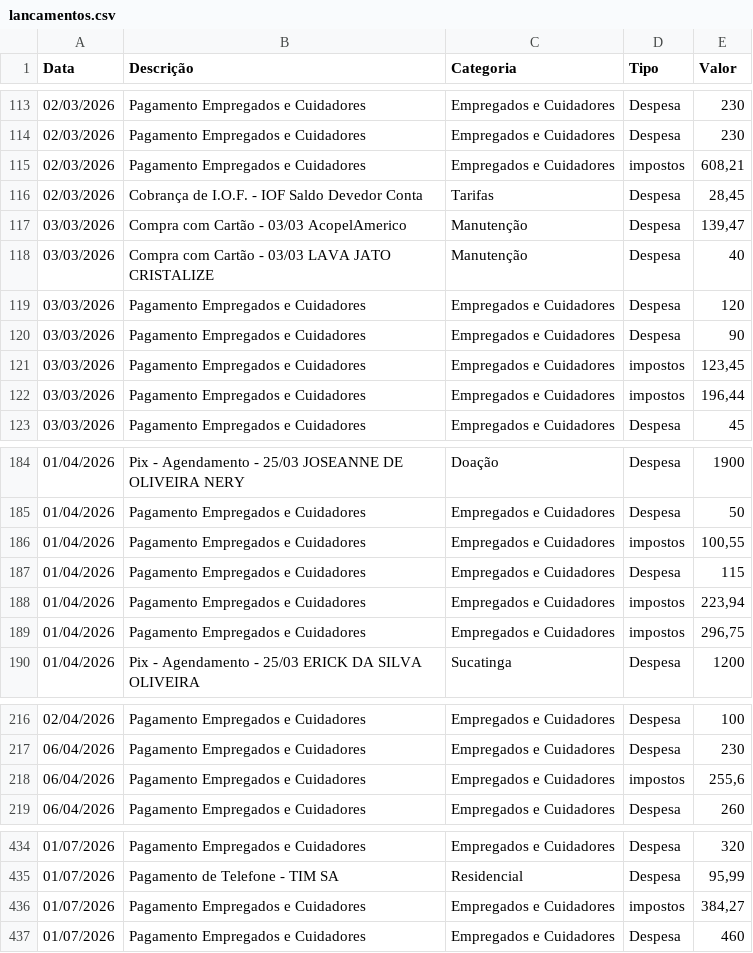
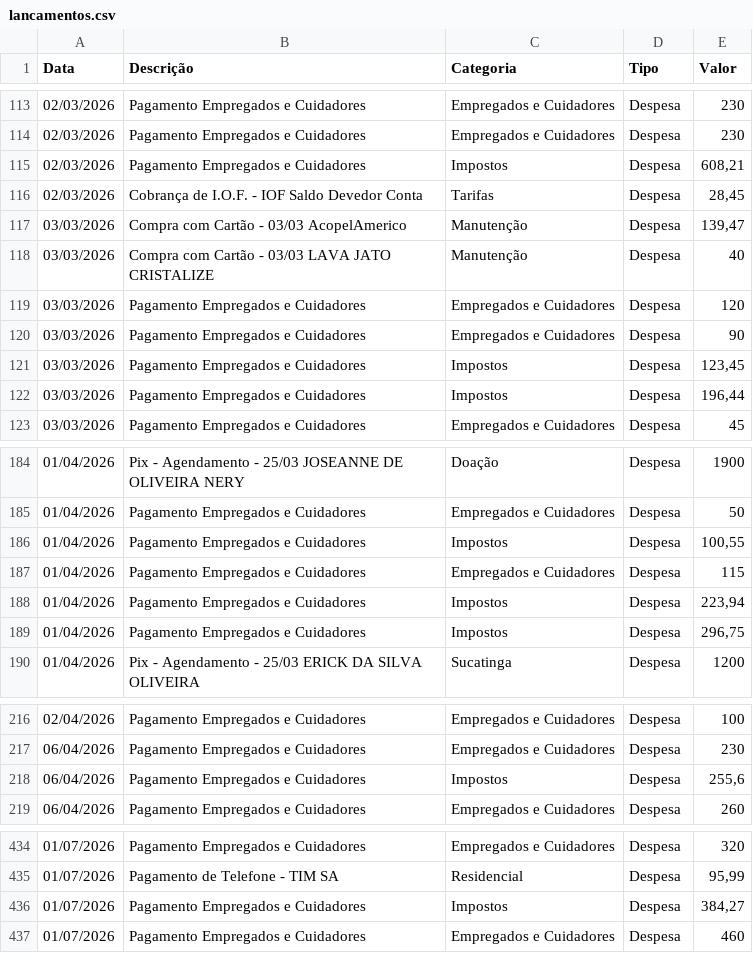
Before and after one commit to tsilva1982/teste, a CSV file: prestacao_contas/lancamentos.csv, drawn as a sheet; only a part is shown, gaps mark what is left out; the diff covers the shown part only.

Commit message:
Update lancamentos.csv

```diff
--- a/prestacao_contas/lancamentos.csv
+++ b/prestacao_contas/lancamentos.csv
@@ -114,3 +114,3 @@ Data;Descrição;Categoria;Tipo;Valor
 02/03/2026;Pagamento Empregados e Cuidadores;Empregados e Cuidadores;Despesa;230
-02/03/2026;Pagamento Empregados e Cuidadores;Empregados e Cuidadores;impostos;608,21
+02/03/2026;Pagamento Empregados e Cuidadores;Impostos;Despesa;608,21
 02/03/2026;Cobrança de I.O.F. - IOF Saldo Devedor Conta;Tarifas;Despesa;28,45
@@ -120,4 +120,4 @@ Data;Descrição;Categoria;Tipo;Valor
 03/03/2026;Pagamento Empregados e Cuidadores;Empregados e Cuidadores;Despesa;90
-03/03/2026;Pagamento Empregados e Cuidadores;Empregados e Cuidadores;impostos;123,45
-03/03/2026;Pagamento Empregados e Cuidadores;Empregados e Cuidadores;impostos;196,44
+03/03/2026;Pagamento Empregados e Cuidadores;Impostos;Despesa;123,45
+03/03/2026;Pagamento Empregados e Cuidadores;Impostos;Despesa;196,44
 03/03/2026;Pagamento Empregados e Cuidadores;Empregados e Cuidadores;Despesa;45
@@ -185,6 +185,6 @@ Data;Descrição;Categoria;Tipo;Valor
 01/04/2026;Pagamento Empregados e Cuidadores;Empregados e Cuidadores;Despesa;50
-01/04/2026;Pagamento Empregados e Cuidadores;Empregados e Cuidadores;impostos;100,55
+01/04/2026;Pagamento Empregados e Cuidadores;Impostos;Despesa;100,55
 01/04/2026;Pagamento Empregados e Cuidadores;Empregados e Cuidadores;Despesa;115
-01/04/2026;Pagamento Empregados e Cuidadores;Empregados e Cuidadores;impostos;223,94
-01/04/2026;Pagamento Empregados e Cuidadores;Empregados e Cuidadores;impostos;296,75
+01/04/2026;Pagamento Empregados e Cuidadores;Impostos;Despesa;223,94
+01/04/2026;Pagamento Empregados e Cuidadores;Impostos;Despesa;296,75
 01/04/2026;Pix - Agendamento - 25/03 ERICK DA SILVA OLIVEIRA;Sucatinga;Despesa;1200
@@ -217,3 +217,3 @@ Data;Descrição;Categoria;Tipo;Valor
 06/04/2026;Pagamento Empregados e Cuidadores;Empregados e Cuidadores;Despesa;230
-06/04/2026;Pagamento Empregados e Cuidadores;Empregados e Cuidadores;impostos;255,6
+06/04/2026;Pagamento Empregados e Cuidadores;Impostos;Despesa;255,6
 06/04/2026;Pagamento Empregados e Cuidadores;Empregados e Cuidadores;Despesa;260
@@ -435,3 +435,3 @@ Data;Descrição;Categoria;Tipo;Valor
 01/07/2026;Pagamento de Telefone - TIM SA;Residencial;Despesa;95,99
-01/07/2026;Pagamento Empregados e Cuidadores;Empregados e Cuidadores;impostos;384,27
+01/07/2026;Pagamento Empregados e Cuidadores;Impostos;Despesa;384,27
 01/07/2026;Pagamento Empregados e Cuidadores;Empregados e Cuidadores;Despesa;460
```
Also changed, not shown: 7 edited cells elsewhere in this file.
